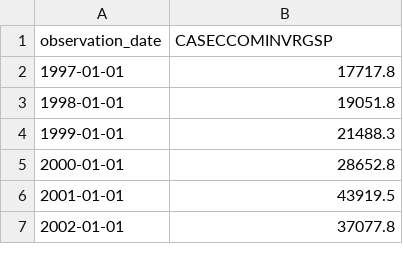
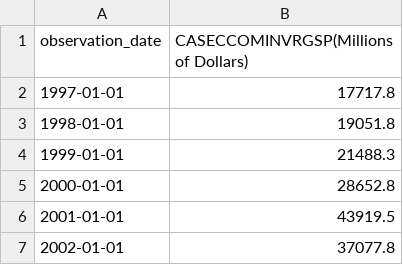
Before and after one commit to gketronDS/CAmfg, a CSV file: Data/Statewide-Monthly/CA_investment_a.csv, drawn as a sheet; only a part is shown.

```diff
--- a/Data/Statewide-Monthly/CA_investment_a.csv
+++ b/Data/Statewide-Monthly/CA_investment_a.csv
@@ -1,2 +1,2 @@
-observation_date,CASECCOMINVRGSP
+observation_date,CASECCOMINVRGSP(Millions of Dollars)
 1997-01-01,17717.8
```
Also changed, not shown: Data/Statewide-Monthly/Construction_Employees.csv, Data/Statewide-Monthly/Mfg_Employees.csv, 19 other files.
